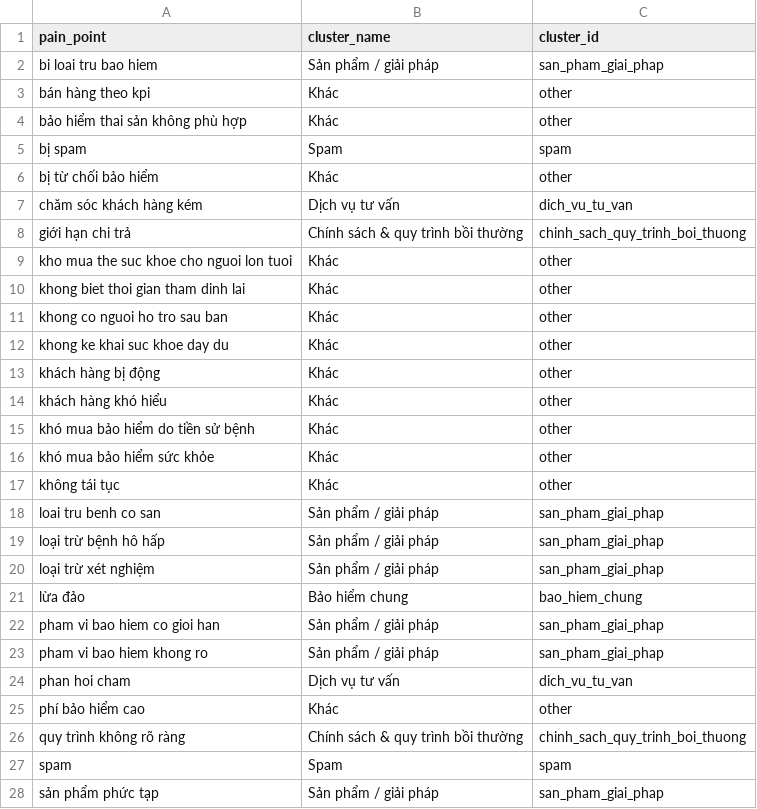
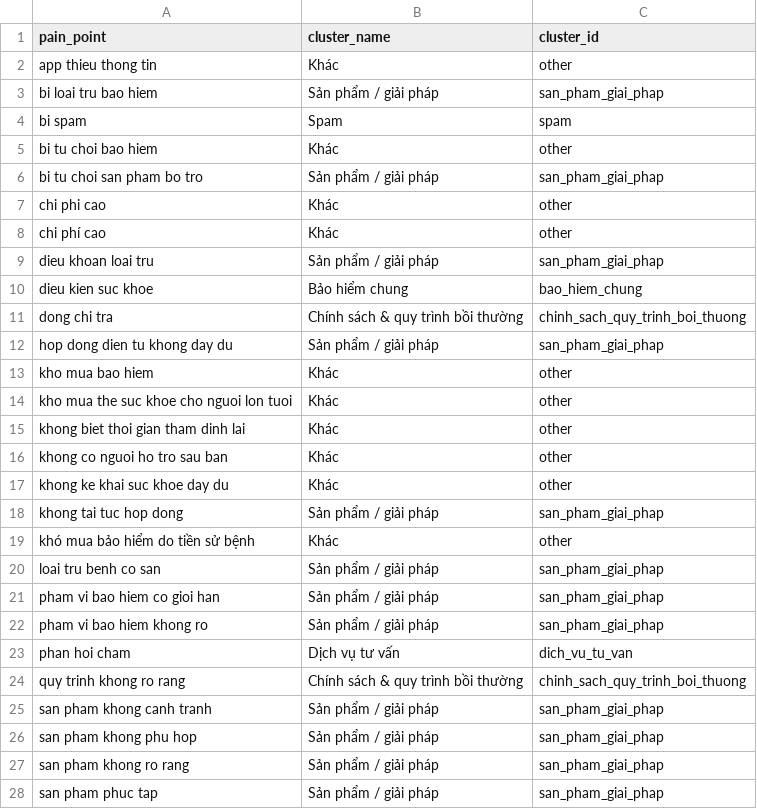
Before and after one commit to huongnguyen-lab/insurance-listening-dashboard, a CSV file: data_snapshot/pain_clusters.csv, drawn as a sheet; only a part is shown; the diff covers the shown part only.

```diff
--- a/data_snapshot/pain_clusters.csv
+++ b/data_snapshot/pain_clusters.csv
@@ -1,9 +1,14 @@
 pain_point,cluster_name,cluster_id
+app thieu thong tin,Khác,other
 bi loai tru bao hiem,Sản phẩm / giải pháp,san_pham_giai_phap
-bán hàng theo kpi,Khác,other
-bảo hiểm thai sản không phù hợp,Khác,other
-bị spam,Spam,spam
-bị từ chối bảo hiểm,Khác,other
-chăm sóc khách hàng kém,Dịch vụ tư vấn,dich_vu_tu_van
-giới hạn chi trả,Chính sách & quy trình bồi thường,chinh_sach_quy_trinh_boi_thuong
+bi spam,Spam,spam
+bi tu choi bao hiem,Khác,other
+bi tu choi san pham bo tro,Sản phẩm / giải pháp,san_pham_giai_phap
+chi phi cao,Khác,other
+chi phí cao,Khác,other
+dieu khoan loai tru,Sản phẩm / giải pháp,san_pham_giai_phap
+dieu kien suc khoe,Bảo hiểm chung,bao_hiem_chung
+dong chi tra,Chính sách & quy trình bồi thường,chinh_sach_quy_trinh_boi_thuong
+hop dong dien tu khong day du,Sản phẩm / giải pháp,san_pham_giai_phap
+kho mua bao hiem,Khác,other
 kho mua the suc khoe cho nguoi lon tuoi,Khác,other
@@ -12,11 +17,5 @@ khong co nguoi ho tro sau ban,Khác,other
 khong ke khai suc khoe day du,Khác,other
-khách hàng bị động,Khác,other
-khách hàng khó hiểu,Khác,other
+khong tai tuc hop dong,Sản phẩm / giải pháp,san_pham_giai_phap
 khó mua bảo hiểm do tiền sử bệnh,Khác,other
-khó mua bảo hiểm sức khỏe,Khác,other
-không tái tục,Khác,other
 loai tru benh co san,Sản phẩm / giải pháp,san_pham_giai_phap
-loại trừ bệnh hô hấp,Sản phẩm / giải pháp,san_pham_giai_phap
-loại trừ xét nghiệm,Sản phẩm / giải pháp,san_pham_giai_phap
-lừa đảo,Bảo hiểm chung,bao_hiem_chung
 pham vi bao hiem co gioi han,Sản phẩm / giải pháp,san_pham_giai_phap
@@ -24,5 +23,6 @@ pham vi bao hiem khong ro,Sản phẩm / giải pháp,san_pham_giai_phap
 phan hoi cham,Dịch vụ tư vấn,dich_vu_tu_van
-phí bảo hiểm cao,Khác,other
-quy trình không rõ ràng,Chính sách & quy trình bồi thường,chinh_sach_quy_trinh_boi_thuong
-spam,Spam,spam
-sản phẩm phức tạp,Sản phẩm / giải pháp,san_pham_giai_phap
+quy trinh khong ro rang,Chính sách & quy trình bồi thường,chinh_sach_quy_trinh_boi_thuong
+san pham khong canh tranh,Sản phẩm / giải pháp,san_pham_giai_phap
+san pham khong phu hop,Sản phẩm / giải pháp,san_pham_giai_phap
+san pham khong ro rang,Sản phẩm / giải pháp,san_pham_giai_phap
+san pham phuc tap,Sản phẩm / giải pháp,san_pham_giai_phap
```
Also changed, not shown: 2 added rows, 9 removed rows and 1 edited cell elsewhere in this file, data_snapshot/ai_labels.csv, data_snapshot/crisis_alerts.csv, 2 other files.
